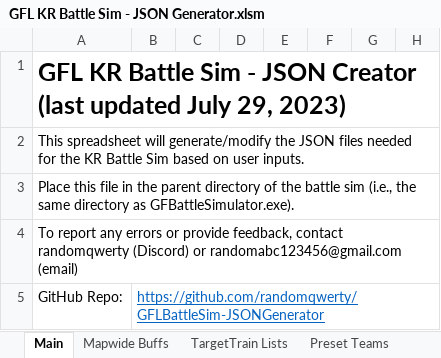
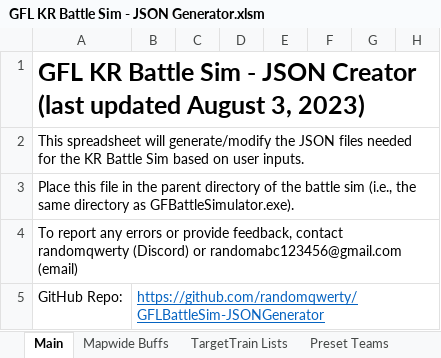
Before and after one commit to randomqwerty/GFLBattleSim-JSONGenerator, an Excel workbook: GFL KR Battle Sim - JSON Generator.xlsm, sheet Main, drawn as a sheet; only a part is shown; values as stored, in another font and other column widths than the file's, no borders; charts and pictures and conditional formats not drawn; the diff names each change by its address in the sheet, - before the commit and + after, or states it on an @@ line.

```diff
--- a/GFL KR Battle Sim - JSON Generator.xlsm (sheet Main)
+++ b/GFL KR Battle Sim - JSON Generator.xlsm (sheet Main)
-A1: …(last updated July 29, 2023)
+A1: …(last updated August 3, 2023)
```
Also changed, not shown: 1 other file.
